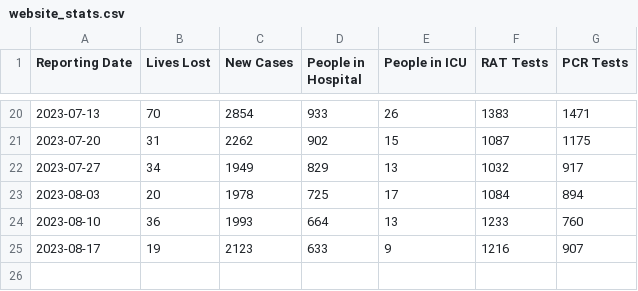
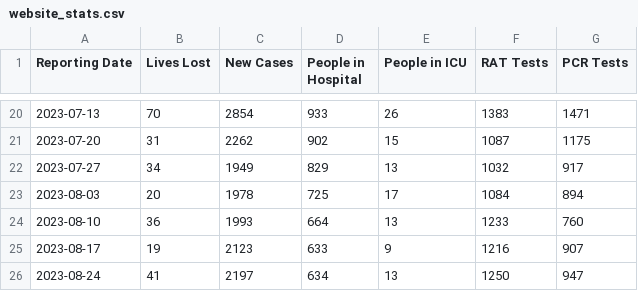
Before and after one commit to technisculpt/nsw-health-covid-data, a CSV file: output/website_stats.csv, drawn as a sheet; only a part is shown, gaps mark what is left out; the diff names each change by its address in the sheet, - before the commit and + after, or states it on an @@ line.

```diff
--- a/output/website_stats.csv
+++ b/output/website_stats.csv
+row 26: 2023-08-24 | 41 | 2197 | 634 | 13 | 1250 | 947
```
Also changed, not shown: output/deaths.csv, 1 other file.
